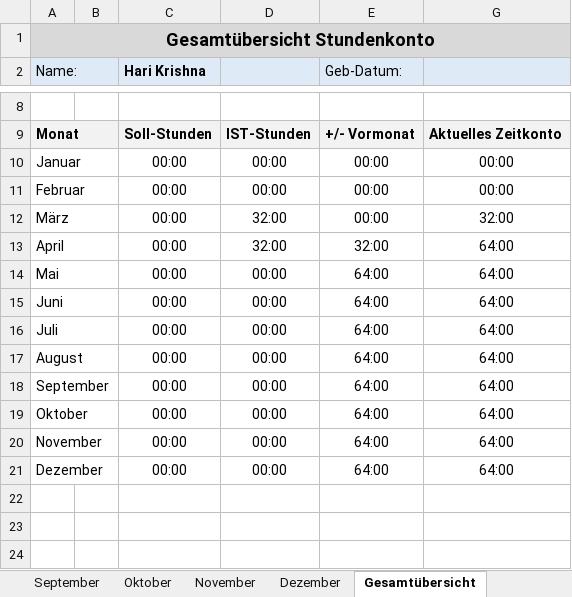
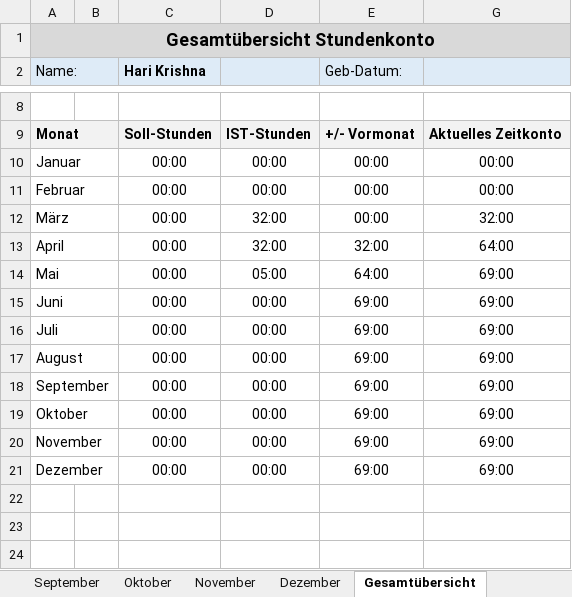
Before and after one commit to hariikk/Variant-Effect-Predictor-for-nAChRs, an Excel workbook: HK Zeiterfassung 2026.xlsx, sheet Gesamtübersicht, drawn as a sheet; only a part is shown, gaps mark what is left out; values as stored, in another font and other column widths than the file's, no borders; the diff names each change by its address in the sheet, - before the commit and + after, or states it on an @@ line.

```diff
--- a/HK Zeiterfassung 2026.xlsx (sheet Gesamtübersicht)
+++ b/HK Zeiterfassung 2026.xlsx (sheet Gesamtübersicht)
-D14: 00:00
+D14: 05:00
-G14:G21: 64:00
+G14:G21: 69:00
-E15:E21 (Geb-Datum:): 64:00
+E15:E21 (Geb-Datum:): 69:00
```
Also changed, not shown: sheet Mai, sheet Juni, sheet September, sheet November, sheet Juli, sheet August, 2 more sheets, hidden cells, nachr_db_manual.xlsx, 13 other files.
